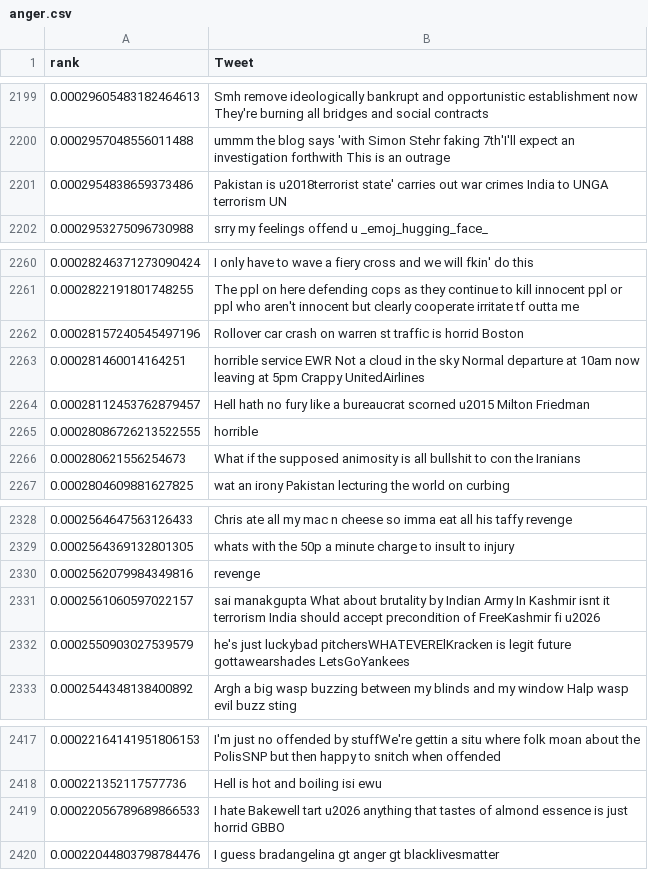
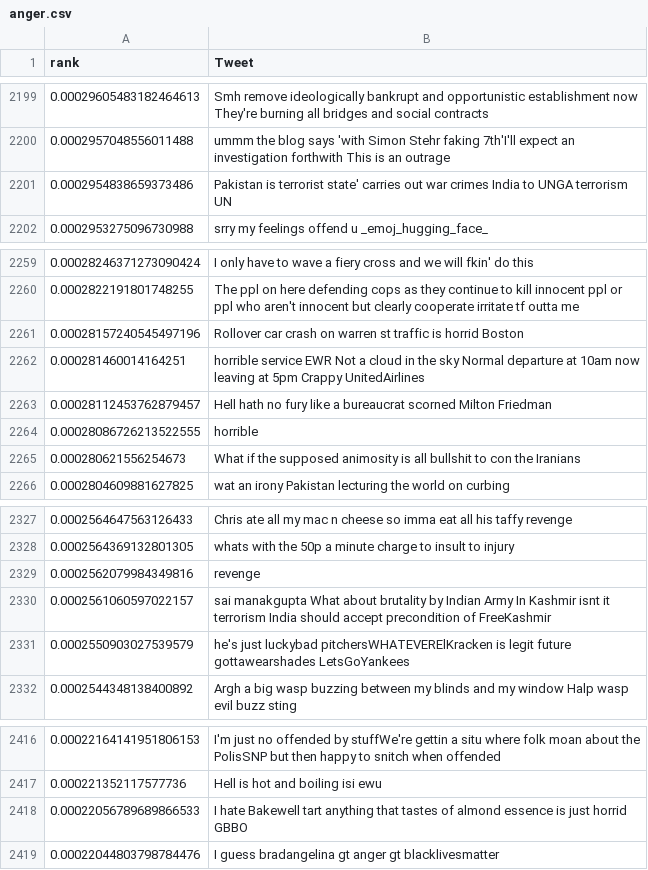
Before and after one commit to sanyabt/NLP-CS2731, a CSV file: ranked_tweets_by_group/anger.csv, drawn as a sheet; only a part is shown, gaps mark what is left out; the diff covers the shown part only.

```diff
--- a/ranked_tweets_by_group/anger.csv
+++ b/ranked_tweets_by_group/anger.csv
@@ -2200,3 +2200,3 @@ rank,Tweet
 0.0002957048556011488, ummm the blog says 'with Simon Stehr faking 7th'I'll expect an investigation forthwith This is an outrage
-0.0002954838659373486,Pakistan is  u2018terrorist state' carries out war crimes India to  UNGA terrorism UN
+0.0002954838659373486,Pakistan is terrorist state' carries out war crimes India to  UNGA terrorism UN
 0.0002953275096730988,srry my feelings offend u   _emoj_hugging_face_
@@ -2263,3 +2262,3 @@ rank,Tweet
 0.000281460014164251, horrible service EWR Not a cloud in the sky Normal departure at 10am now leaving at 5pm Crappy UnitedAirlines
-0.00028112453762879457,Hell hath no fury like a bureaucrat scorned  u2015 Milton Friedman
+0.00028112453762879457,Hell hath no fury like a bureaucrat scorned Milton Friedman
 0.00028086726213522555, horrible
@@ -2330,3 +2329,3 @@ rank,Tweet
 0.0002562079984349816,revenge
-0.0002561060597022157,sai manakgupta   What about brutality by Indian Army In Kashmir  isnt it terrorism  India should accept precondition of FreeKashmir fi u2026
+0.0002561060597022157,sai manakgupta   What about brutality by Indian Army In Kashmir  isnt it terrorism  India should accept precondition of FreeKashmir
 0.0002550903027539579, he's just luckybad pitchersWHATEVERElKracken is legit future  gottawearshades LetsGoYankees
@@ -2418,3 +2417,3 @@ rank,Tweet
 0.000221352117577736, Hell is hot and boiling isi ewu
-0.00022056789689866533,I hate Bakewell tart  u2026 anything that tastes of almond essence is just horrid GBBO
+0.00022056789689866533,I hate Bakewell tart anything that tastes of almond essence is just horrid GBBO
 0.00022044803798784476,I guess bradangelina gt anger gt blacklivesmatter
```
Also changed, not shown: 1 removed row and 15 edited cells elsewhere in this file.
